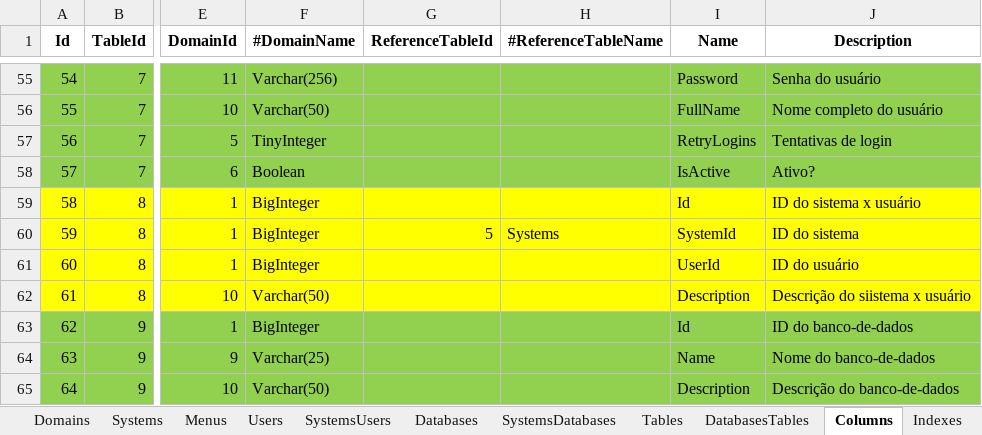
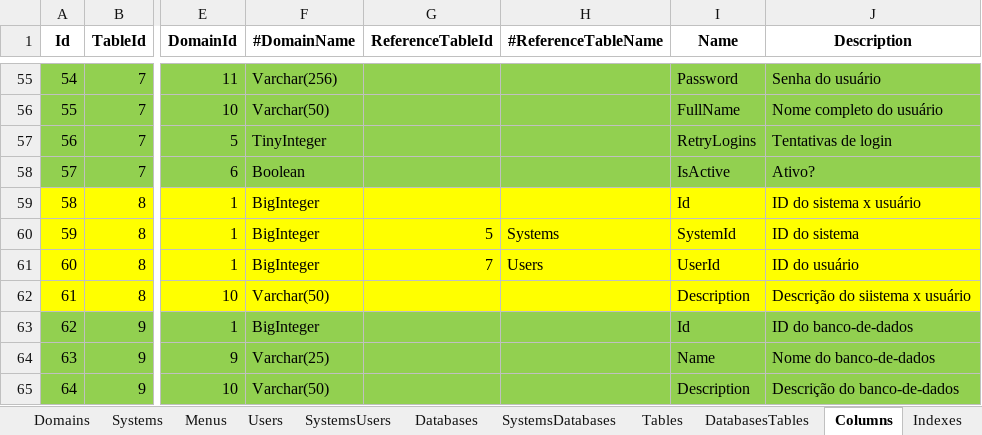
Before and after one commit to joaolabrego/CRUDEX, an Excel workbook: CRUDA/Assets/CRUDA.xlsm, sheet Columns, drawn as a sheet; only a part is shown, gaps mark what is left out; values as stored, in another font and other column widths than the file's, no borders; the diff names each change by its address in the sheet, - before the commit and + after, or states it on an @@ line.

```diff
--- a/CRUDA/Assets/CRUDA.xlsm (sheet Columns)
+++ b/CRUDA/Assets/CRUDA.xlsm (sheet Columns)
-G61 (ReferenceTableId): (empty)
+G61 (ReferenceTableId): 7
-H61 (#ReferenceTableName): (empty)
+H61 (#ReferenceTableName): Users
```
Also changed, not shown: sheet Menus, 17 other files.
